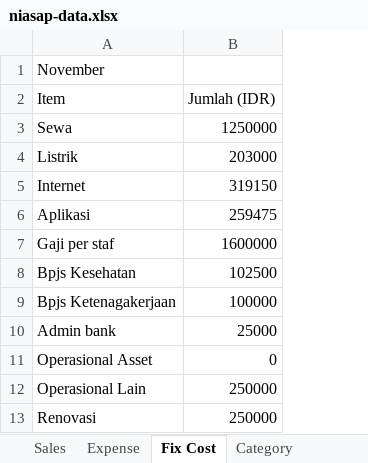
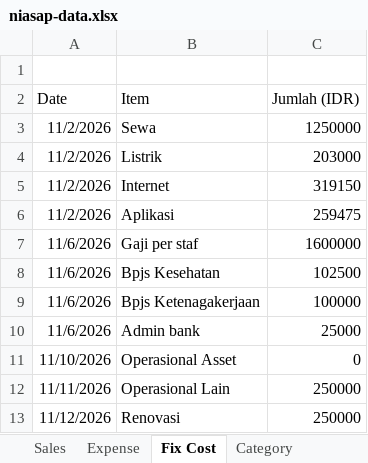
Before and after one commit to metoaibuilds/AI-Portofolio, an Excel workbook: niasap-data.xlsx, sheet Fix Cost, drawn as a sheet; values as stored, in another font and other column widths than the file's, no borders; addresses are those after the commit; the diff names each change by its address in the sheet, - before the commit and + after, or states it on an @@ line.

```diff
--- a/niasap-data.xlsx (sheet Fix Cost)
+++ b/niasap-data.xlsx (sheet Fix Cost)
+column A (Date), rows 3-13: 11/2/2026 | 11/2/2026 | 11/2/2026 | 11/2/2026 | 11/6/2026 | 11/6/2026 | 11/6/2026 | 11/6/2026 | 11/10/2026 | 11/11/2026 | 11/12/2026
-B1 (Item): November
+B1 (Item): (empty)
```
Also changed, not shown: sheet Sales, sheet Expense, sheet Category, 1 other file.
